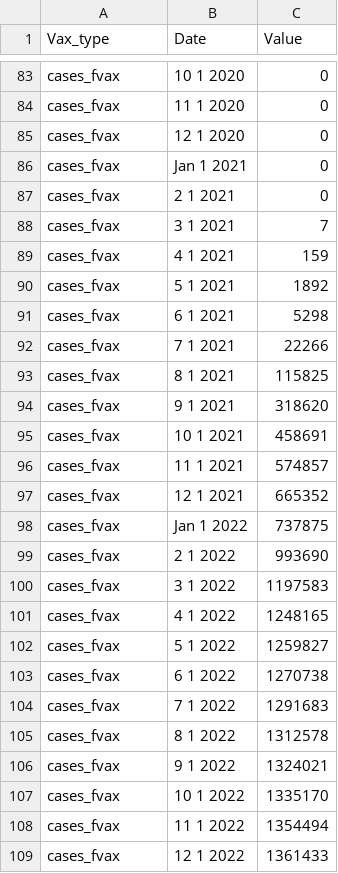
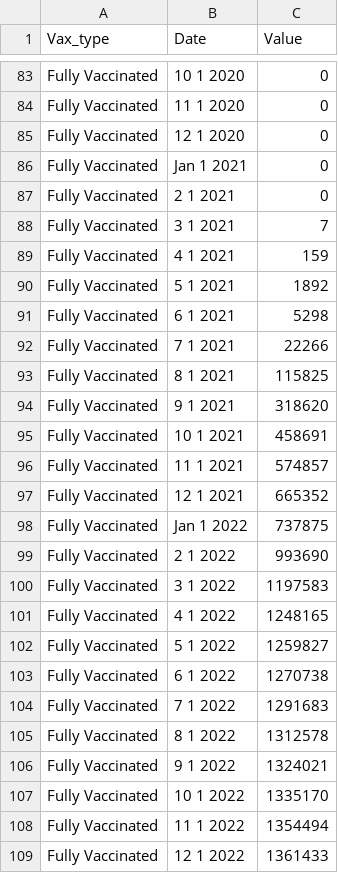
Before and after one commit to single0904/3179, a CSV file: radial_plot/cumulative_vac.csv, drawn as a sheet; only a part is shown, gaps mark what is left out; the diff covers the shown part only; the diff names each change by its address in the sheet, - before the commit and + after, or states it on an @@ line.

```diff
--- a/radial_plot/cumulative_vac.csv
+++ b/radial_plot/cumulative_vac.csv
-A83:A109 (Vax_type): cases_fvax
+A83:A109 (Vax_type): Fully Vaccinated
```
Also changed, not shown: 82 edited cells elsewhere in this file, 2 other files.
